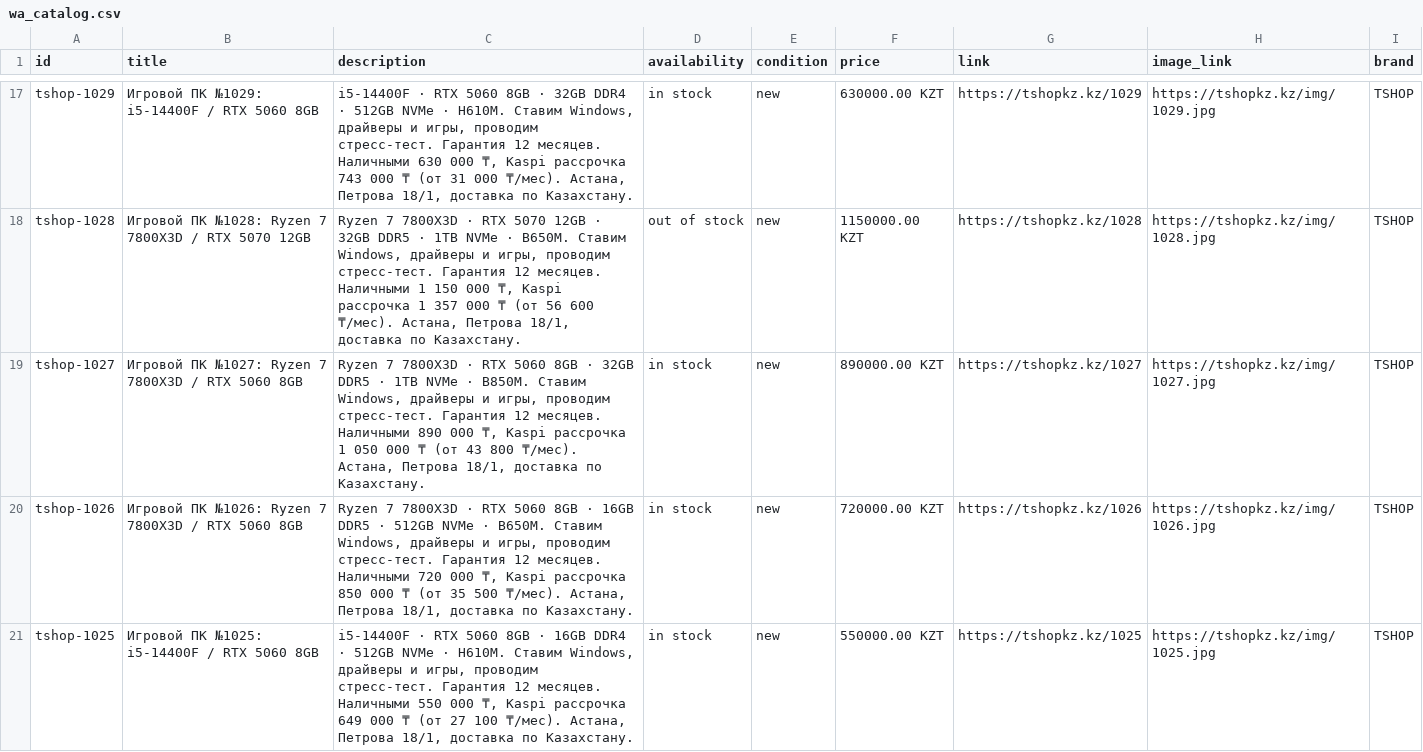
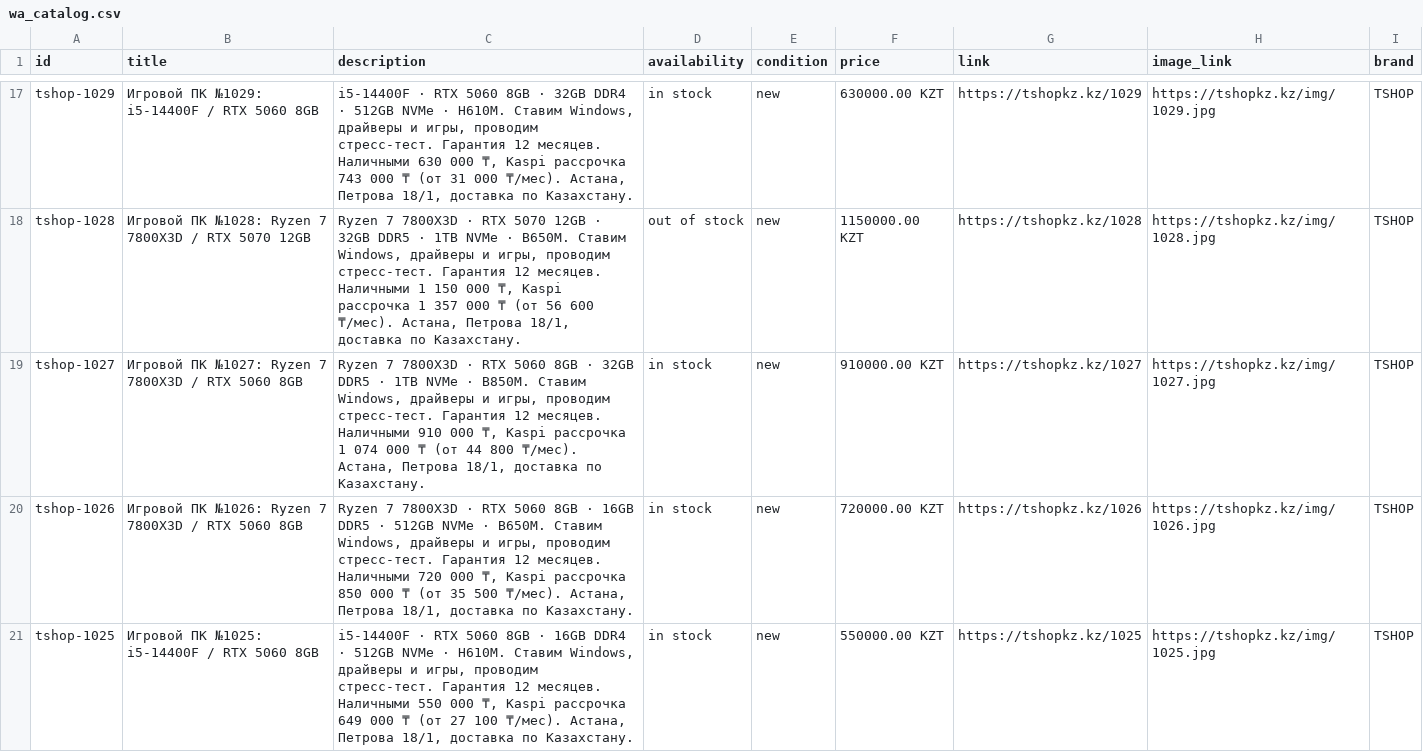
Before and after one commit to TSHOPKZ/tshopkz.github.io, a CSV file: wa_catalog.csv, drawn as a sheet; only a part is shown, gaps mark what is left out.

```diff
--- a/wa_catalog.csv
+++ b/wa_catalog.csv
@@ -18,3 +18,3 @@ tshop-1029,Игровой ПК №1029: i5-14400F / RTX 5060 8GB,"i5-14400F · R
 tshop-1028,Игровой ПК №1028: Ryzen 7 7800X3D / RTX 5070 12GB,"Ryzen 7 7800X3D · RTX 5070 12GB · 32GB DDR5 · 1TB NVMe · B650M. Ставим Windows, драйверы и игры, проводим стресс-тест. Гарантия 12 месяцев. Наличными 1 150 000 ₸, Kaspi рассрочка 1 357 000 ₸ (от 56 600 ₸/мес). Астана, Петрова 18/1, доставка по Казахстану.",out of stock,new,1150000.00 KZT,https://tshopkz.kz/1028,https://tshopkz.kz/img/1028.jpg,TSHOP
-tshop-1027,Игровой ПК №1027: Ryzen 7 7800X3D / RTX 5060 8GB,"Ryzen 7 7800X3D · RTX 5060 8GB · 32GB DDR5 · 1TB NVMe · B850M. Ставим Windows, драйверы и игры, проводим стресс-тест. Гарантия 12 месяцев. Наличными 890 000 ₸, Kaspi рассрочка 1 050 000 ₸ (от 43 800 ₸/мес). Астана, Петрова 18/1, доставка по Казахстану.",in stock,new,890000.00 KZT,https://tshopkz.kz/1027,https://tshopkz.kz/img/1027.jpg,TSHOP
+tshop-1027,Игровой ПК №1027: Ryzen 7 7800X3D / RTX 5060 8GB,"Ryzen 7 7800X3D · RTX 5060 8GB · 32GB DDR5 · 1TB NVMe · B850M. Ставим Windows, драйверы и игры, проводим стресс-тест. Гарантия 12 месяцев. Наличными 910 000 ₸, Kaspi рассрочка 1 074 000 ₸ (от 44 800 ₸/мес). Астана, Петрова 18/1, доставка по Казахстану.",in stock,new,910000.00 KZT,https://tshopkz.kz/1027,https://tshopkz.kz/img/1027.jpg,TSHOP
 tshop-1026,Игровой ПК №1026: Ryzen 7 7800X3D / RTX 5060 8GB,"Ryzen 7 7800X3D · RTX 5060 8GB · 16GB DDR5 · 512GB NVMe · B650M. Ставим Windows, драйверы и игры, проводим стресс-тест. Гарантия 12 месяцев. Наличными 720 000 ₸, Kaspi рассрочка 850 000 ₸ (от 35 500 ₸/мес). Астана, Петрова 18/1, доставка по Казахстану.",in stock,new,720000.00 KZT,https://tshopkz.kz/1026,https://tshopkz.kz/img/1026.jpg,TSHOP
```
Also changed, not shown: 2 other files.
